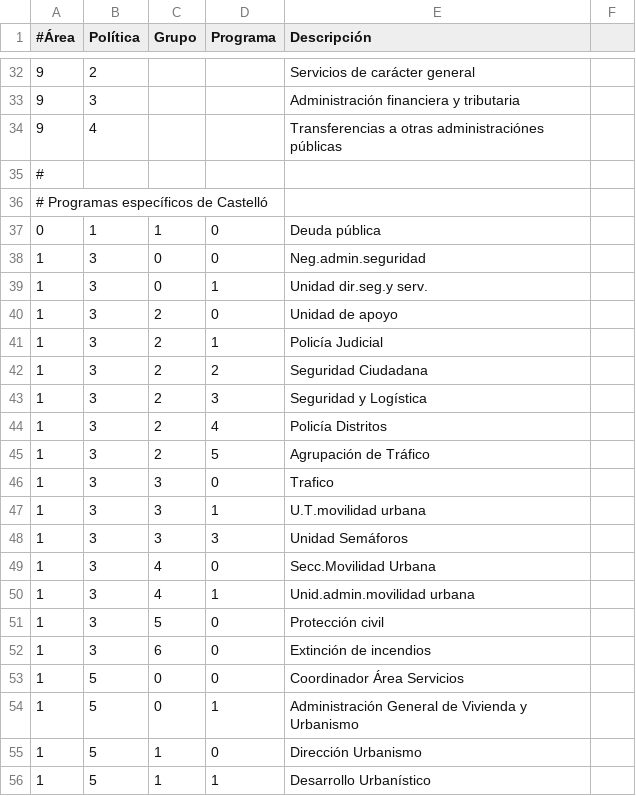
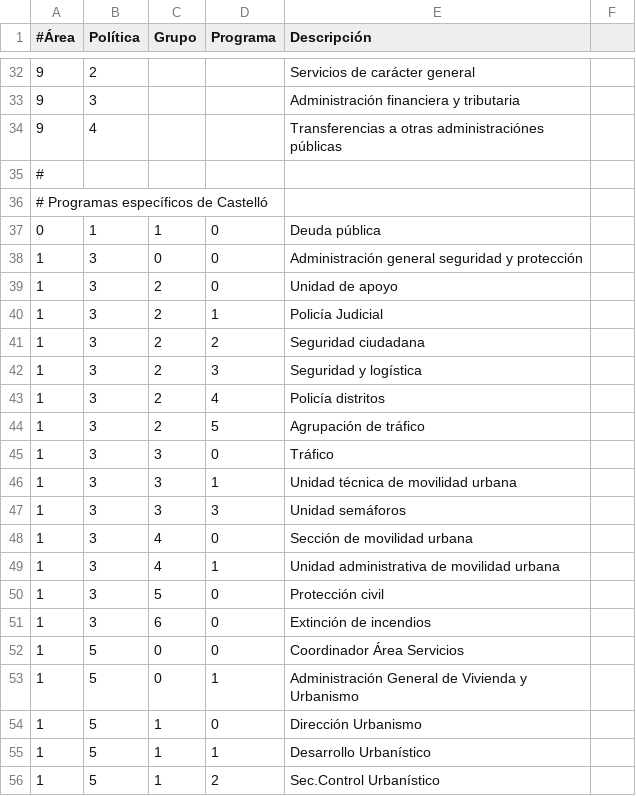
Before and after one commit to civio/presupuesto-castellon, a CSV file: data/es-es/areas_funcionales.csv, drawn as a sheet; only a part is shown, gaps mark what is left out; the shorter side is filled out with more unchanged rows.

Commit message:
Minor cleanup of programme names (before realising it's just too hard)

```diff
--- a/data/es-es/areas_funcionales.csv
+++ b/data/es-es/areas_funcionales.csv
@@ -37,15 +37,14 @@
 0,1,1,0,Deuda pública
-1,3,0,0,Neg.admin.seguridad
-1,3,0,1,Unidad dir.seg.y serv.
+1,3,0,0,Administración general seguridad y protección
 1,3,2,0,Unidad de apoyo
 1,3,2,1,Policía Judicial
-1,3,2,2,Seguridad Ciudadana
-1,3,2,3,Seguridad y Logística
-1,3,2,4,Policía Distritos
-1,3,2,5,Agrupación de Tráfico
-1,3,3,0,Trafico
-1,3,3,1,U.T.movilidad urbana
-1,3,3,3,Unidad Semáforos
-1,3,4,0,Secc.Movilidad Urbana
-1,3,4,1,Unid.admin.movilidad urbana
+1,3,2,2,Seguridad ciudadana
+1,3,2,3,Seguridad y logística
+1,3,2,4,Policía distritos
+1,3,2,5,Agrupación de tráfico
+1,3,3,0,Tráfico
+1,3,3,1,Unidad técnica de movilidad urbana
+1,3,3,3,Unidad semáforos
+1,3,4,0,Sección de movilidad urbana
+1,3,4,1,Unidad administrativa de movilidad urbana
 1,3,5,0,Protección civil
```
